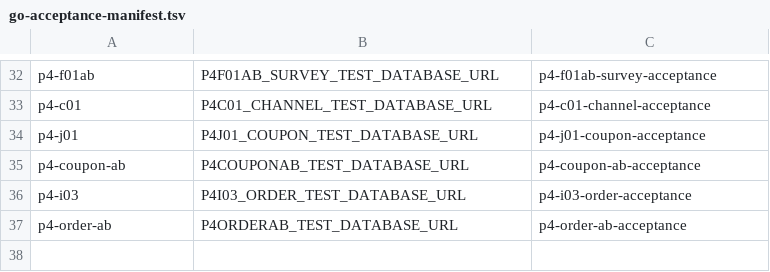
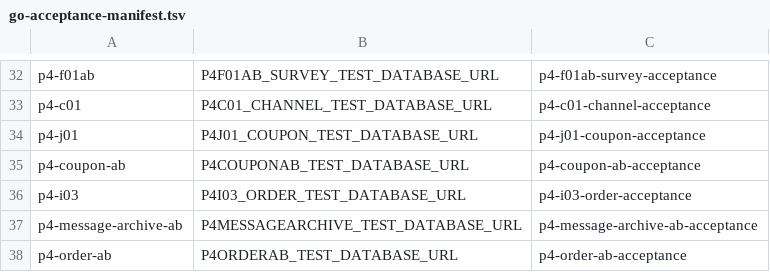
Before and after one commit to qianlan33333-png/AI-CRM-v2, a TSV file: docs/ci/go-acceptance-manifest.tsv, drawn as a sheet; only a part is shown, gaps mark what is left out; the diff names each change by its address in the sheet, - before the commit and + after, or states it on an @@ line.

```diff
--- a/docs/ci/go-acceptance-manifest.tsv
+++ b/docs/ci/go-acceptance-manifest.tsv
+row 37: p4-message-archive-ab | P4MESSAGEARCHIVE_TEST_DATABASE_URL | p4-message-archive-ab-acceptance
```
Also changed, not shown: 38 other files.
